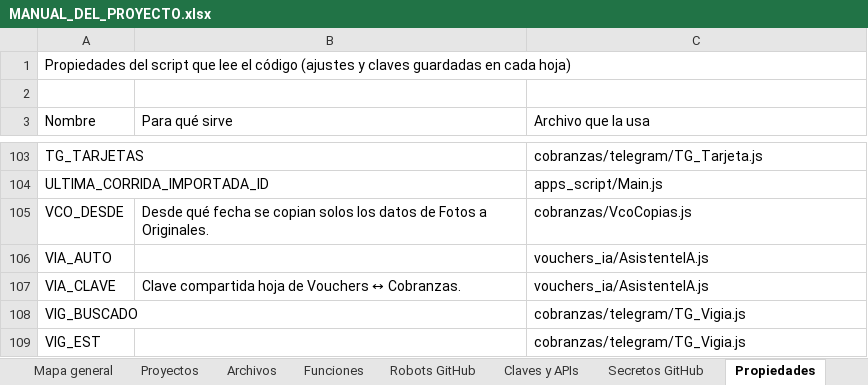
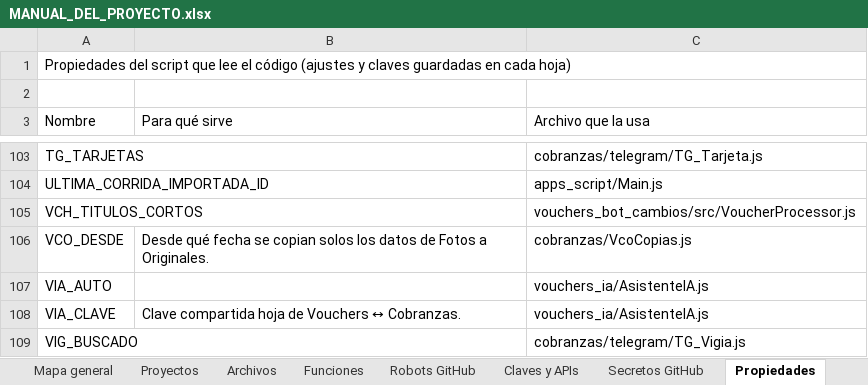
Before and after one commit to Aquivan/Claude, an Excel workbook: docs/MANUAL_DEL_PROYECTO.xlsx, sheet Propiedades, drawn as a sheet; only a part is shown, gaps mark what is left out; the shorter side is filled out with more unchanged rows; values as stored, in another font and other column widths than the file's, no cell formats; the diff names each change by its address in the sheet, - before the commit and + after, or states it on an @@ line.

```diff
--- a/docs/MANUAL_DEL_PROYECTO.xlsx (sheet Propiedades)
+++ b/docs/MANUAL_DEL_PROYECTO.xlsx (sheet Propiedades)
+row 105: VCH_TITULOS_CORTOS |  | vouchers_bot_cambios/src/VoucherProcessor.js
```
Also changed, not shown: sheet Archivos, sheet Funciones, sheet Historial, sheet Inicio, cell formats, 14 other files.
